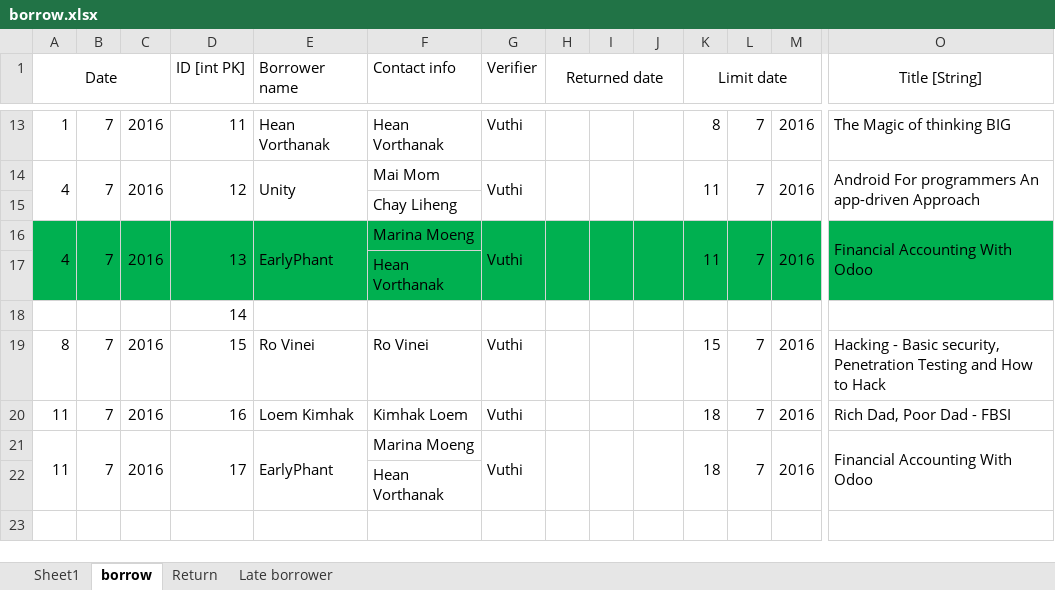
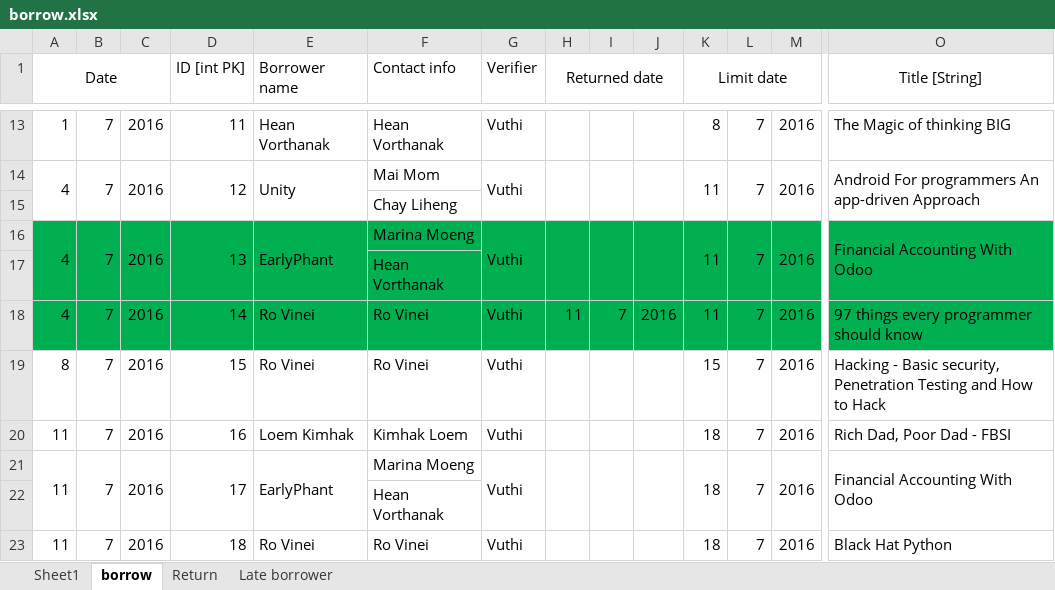
Before and after one commit to DigiGreenKyoudai/Library, an Excel workbook: borrow.xlsx, sheet borrow, drawn as a sheet; only a part is shown, gaps mark what is left out; values as stored, in another font and other column widths than the file's, no borders; removed rows and columns are numbered as before the commit, all else as after; rows hold the shown columns only; the diff names each change by its address in the sheet, - before the commit and + after, or states it on an @@ line.

Commit message:
vinei burrow

```diff
--- a/borrow.xlsx (sheet borrow)
+++ b/borrow.xlsx (sheet borrow)
-row 18:  |  |  | 14
+row 18: 4 | 7 | 2016 | 14 | Ro Vinei | Ro Vinei | Vuthi | 11 | 7 | 2016 | 11 | 7 | 2016 | 97 things every programmer should know
+row 23: 11 | 7 | 2016 | 18 | Ro Vinei | Ro Vinei | Vuthi |  |  |  | 18 | 7 | 2016 | Black Hat Python
```
Also changed, not shown: sheet Return.
